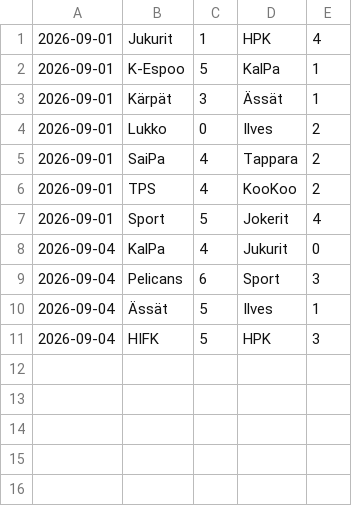
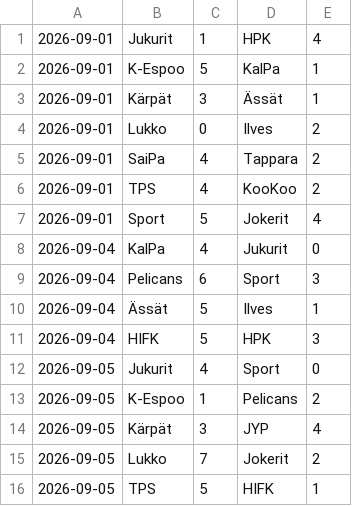
Before and after one commit to Gettomuju/Hockey-Analyze, a CSV file: data/ottelut.csv, drawn as a sheet; the diff names each change by its address in the sheet, - before the commit and + after, or states it on an @@ line.

```diff
--- a/data/ottelut.csv
+++ b/data/ottelut.csv
+row 12: 2026-09-05 | Jukurit | 4 | Sport | 0
+row 13: 2026-09-05 | K-Espoo | 1 | Pelicans | 2
+row 14: 2026-09-05 | Kärpät | 3 | JYP | 4
+row 15: 2026-09-05 | Lukko | 7 | Jokerit | 2
+row 16: 2026-09-05 | TPS | 5 | HIFK | 1
```
Also changed, not shown: 1 other file.
